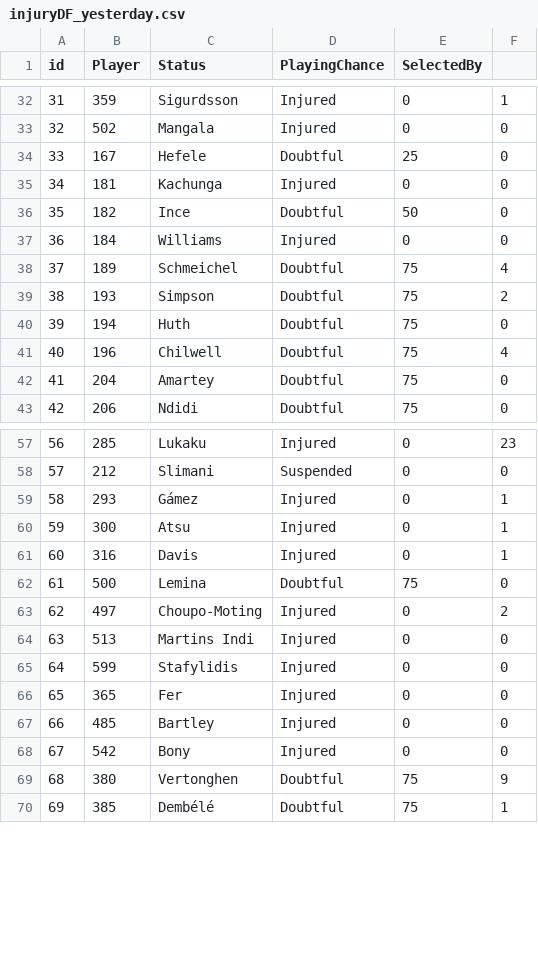
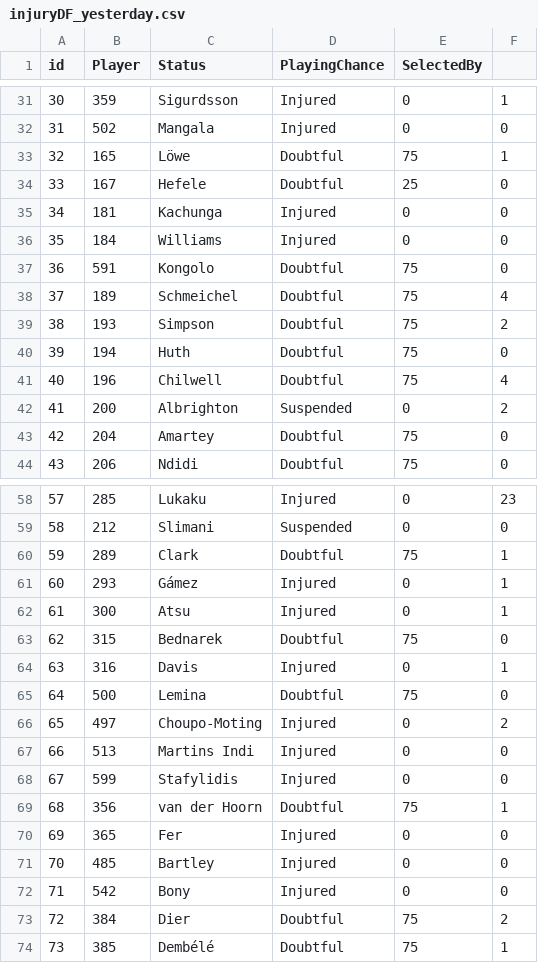
Before and after one commit to gpoudel/FPL-Analytics, a CSV file: fplBoardLive/data/injuryDF_yesterday.csv, drawn as a sheet; only a part is shown, gaps mark what is left out; removed rows and columns are numbered as before the commit, all else as after; the diff covers the shown part only; the diff names each change by its address in the sheet, - before the commit and + after, or states it on an @@ line.

```diff
--- a/fplBoardLive/data/injuryDF_yesterday.csv
+++ b/fplBoardLive/data/injuryDF_yesterday.csv
@@ column A (id) renumbered from row 19 down @@
+row 33: 32 | 165 | Löwe | Doubtful | 75 | 1
-row 36: 35 | 182 | Ince | Doubtful | 50 | 0
+row 37: 36 | 591 | Kongolo | Doubtful | 75 | 0
+row 42: 41 | 200 | Albrighton | Suspended | 0 | 2
+row 60: 59 | 289 | Clark | Doubtful | 75 | 1
+row 63: 62 | 315 | Bednarek | Doubtful | 75 | 0
+row 69: 68 | 356 | van der Hoorn | Doubtful | 75 | 1
-row 69: 68 | 380 | Vertonghen | Doubtful | 75 | 9
+row 73: 72 | 384 | Dier | Doubtful | 75 | 2
```
Also changed, not shown: 1 removed row and 1 edited cell elsewhere in this file, 17 other files.
